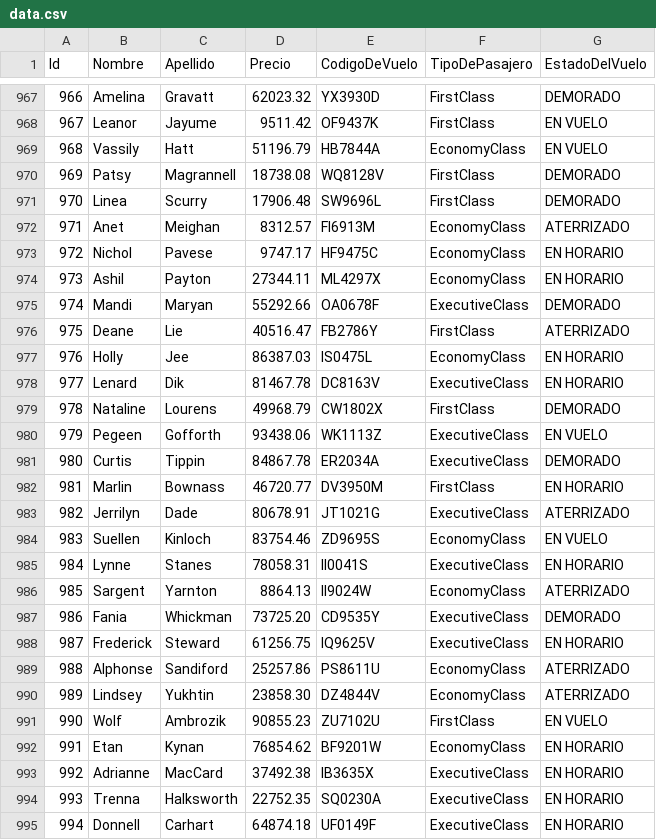
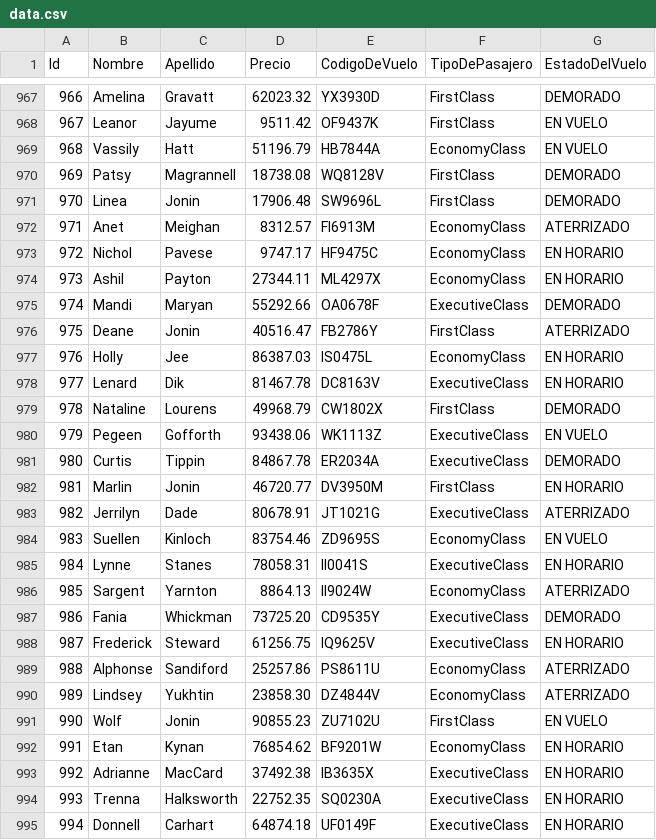
Before and after one commit to JulianCarraro/Parcial_Labo_1, a CSV file: 2doParcial_Labo1/data.csv, drawn as a sheet; only a part is shown, gaps mark what is left out.

```diff
--- a/2doParcial_Labo1/data.csv
+++ b/2doParcial_Labo1/data.csv
@@ -970,3 +970,3 @@ Id,Nombre,Apellido,Precio,CodigoDeVuelo,TipoDePasajero,EstadoDelVuelo
 969,Patsy,Magrannell,18738.08,WQ8128V,FirstClass,DEMORADO
-970,Linea,Scurry,17906.48,SW9696L,FirstClass,DEMORADO
+970,Linea,Jonin,17906.48,SW9696L,FirstClass,DEMORADO
 971,Anet,Meighan,8312.57,FI6913M,EconomyClass,ATERRIZADO
@@ -975,3 +975,3 @@ Id,Nombre,Apellido,Precio,CodigoDeVuelo,TipoDePasajero,EstadoDelVuelo
 974,Mandi,Maryan,55292.66,OA0678F,ExecutiveClass,DEMORADO
-975,Deane,Lie,40516.47,FB2786Y,FirstClass,ATERRIZADO
+975,Deane,Jonin,40516.47,FB2786Y,FirstClass,ATERRIZADO
 976,Holly,Jee,86387.03,IS0475L,EconomyClass,EN HORARIO
@@ -981,3 +981,3 @@ Id,Nombre,Apellido,Precio,CodigoDeVuelo,TipoDePasajero,EstadoDelVuelo
 980,Curtis,Tippin,84867.78,ER2034A,ExecutiveClass,DEMORADO
-981,Marlin,Bownass,46720.77,DV3950M,FirstClass,EN HORARIO
+981,Marlin,Jonin,46720.77,DV3950M,FirstClass,EN HORARIO
 982,Jerrilyn,Dade,80678.91,JT1021G,ExecutiveClass,ATERRIZADO
@@ -990,3 +990,3 @@ Id,Nombre,Apellido,Precio,CodigoDeVuelo,TipoDePasajero,EstadoDelVuelo
 989,Lindsey,Yukhtin,23858.30,DZ4844V,EconomyClass,ATERRIZADO
-990,Wolf,Ambrozik,90855.23,ZU7102U,FirstClass,EN VUELO
+990,Wolf,Jonin,90855.23,ZU7102U,FirstClass,EN VUELO
 991,Etan,Kynan,76854.62,BF9201W,EconomyClass,EN HORARIO
```
Also changed, not shown: 10 other files.
